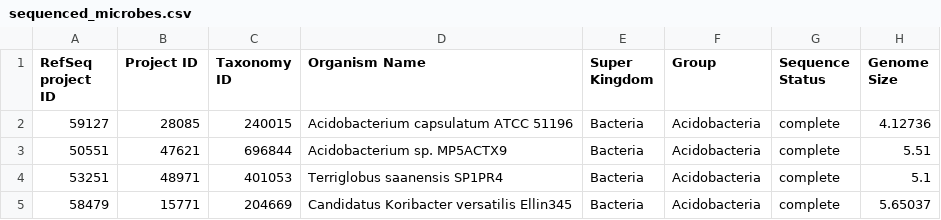
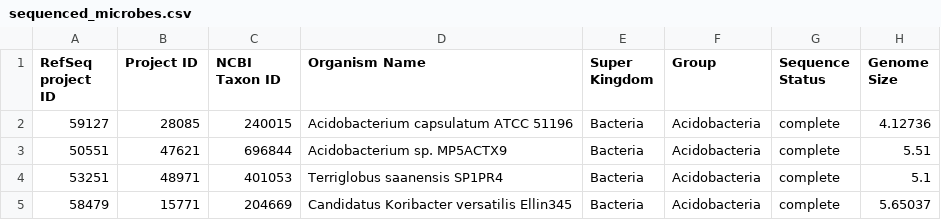
Before and after one commit to asmvernon/milo-lab, a CSV file: data/genomics/sequenced_microbes.csv, drawn as a sheet; only a part is shown; the diff names each change by its address in the sheet, - before the commit and + after, or states it on an @@ line.

Commit message:
Commit new genomics data files

```diff
--- a/data/genomics/sequenced_microbes.csv
+++ b/data/genomics/sequenced_microbes.csv
-C1: Taxonomy ID
+C1: NCBI Taxon ID
```
Also changed, not shown: 3 other files.
